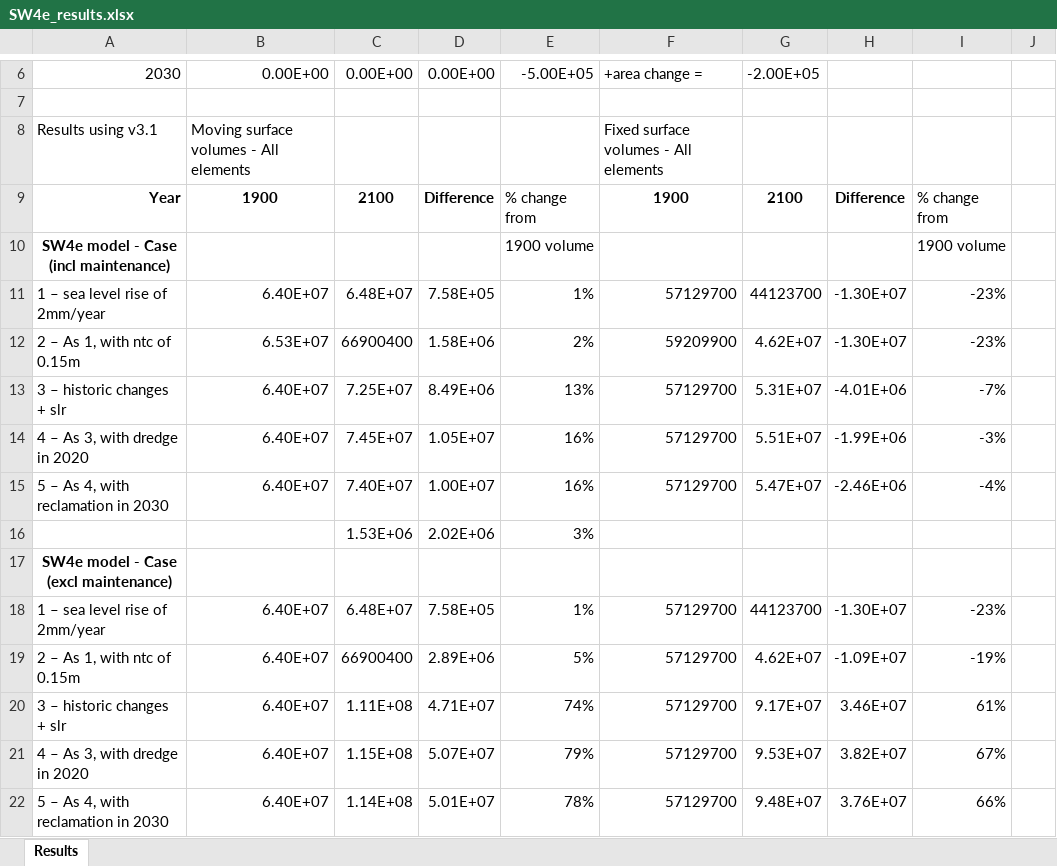
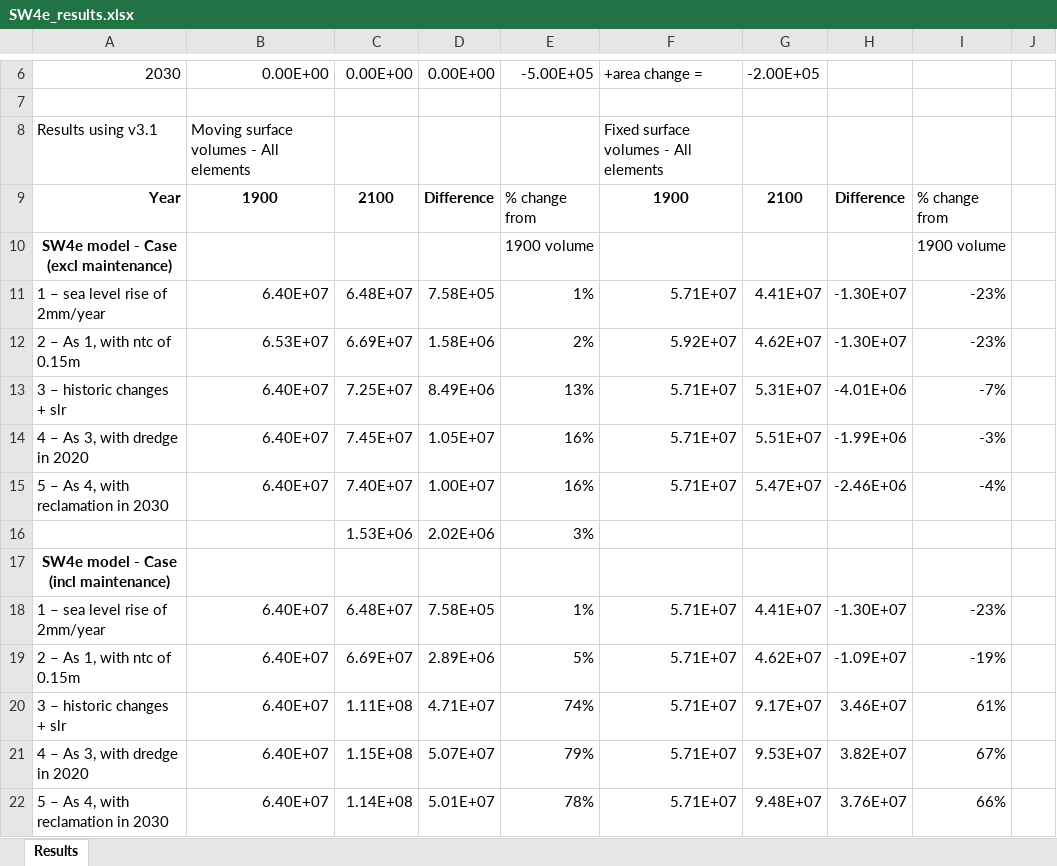
Before and after one commit to CoastalSEA/Asmita, an Excel workbook: Training exercise/Training exercise-Southampton/SW4e_results.xlsx, sheet Results, drawn as a sheet; only a part is shown, gaps mark what is left out; values as stored, in another font and other column widths than the file's, no borders; the diff names each change by its address in the sheet, - before the commit and + after, or states it on an @@ line.

```diff
--- a/Training exercise/Training exercise-Southampton/SW4e_results.xlsx (sheet Results)
+++ b/Training exercise/Training exercise-Southampton/SW4e_results.xlsx (sheet Results)
-A10: SW4e model - Case (incl maintenance)
+A10: SW4e model - Case (excl maintenance)
-F11: 57129700
+F11: 5.71E+07
-G11: 44123700
+G11: 4.41E+07
-C12: 66900400
+C12: 6.69E+07
-F12: 59209900
+F12: 5.92E+07
-F13:F15: 57129700
+F13:F15: 5.71E+07
-A17: SW4e model - Case (excl maintenance)
+A17: SW4e model - Case (incl maintenance)
-F18:F22: 57129700
+F18:F22: 5.71E+07
-G18: 44123700
+G18: 4.41E+07
-C19: 66900400
+C19: 6.69E+07
```
Also changed, not shown: Training exercise/Training exercise-Southampton/SW4e model parameters.xlsx, 32 other files.
